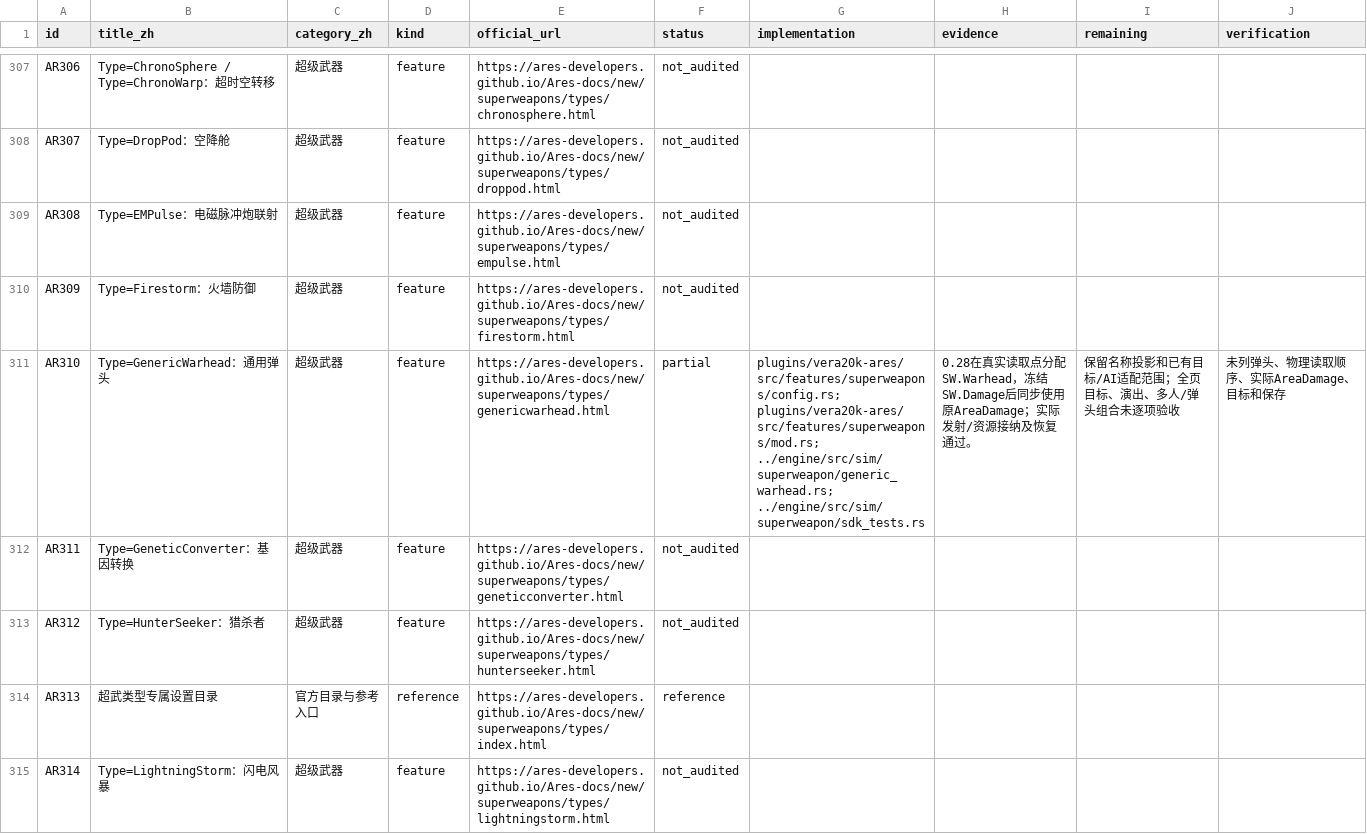
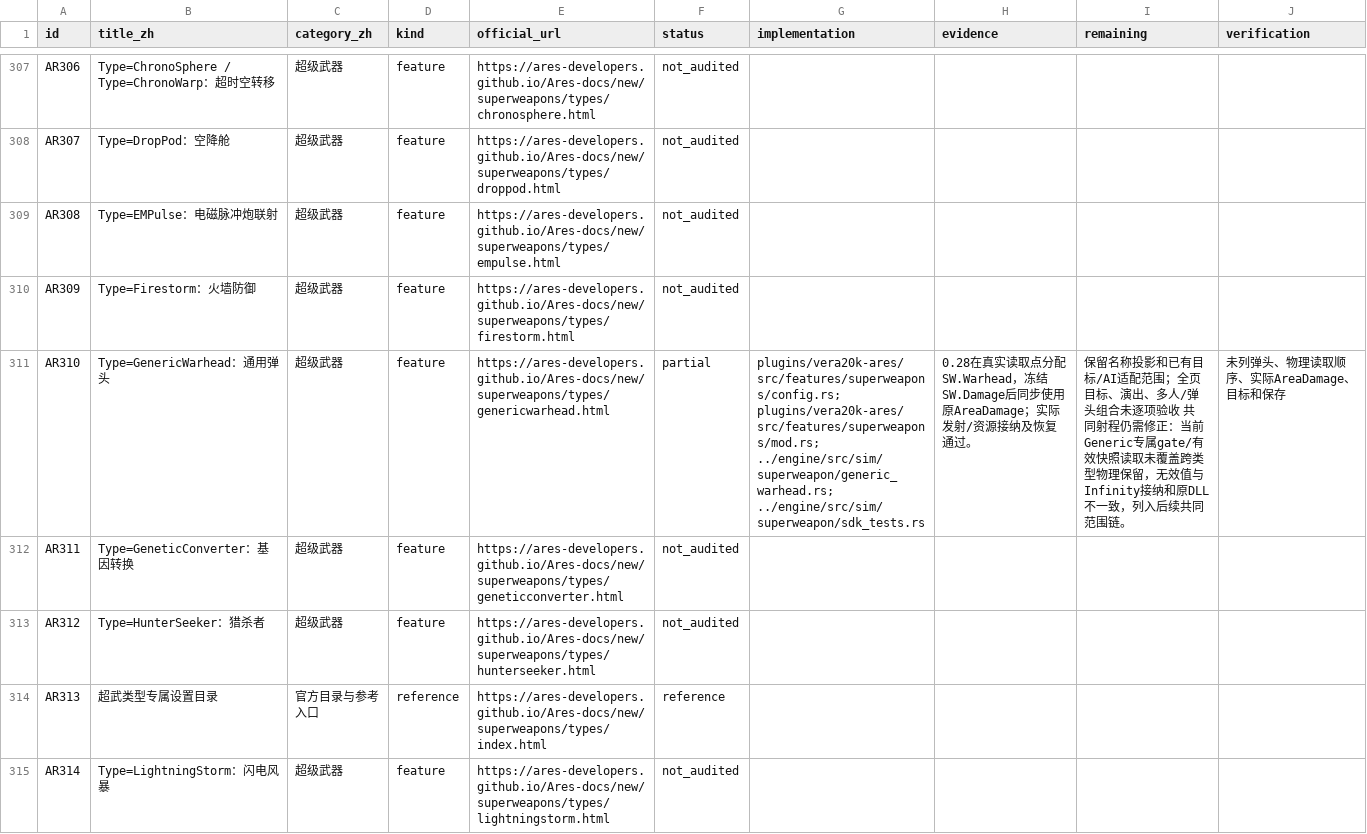
Before and after one commit to zzzzzzzh321/yr-mod-plugins, a CSV file: compatibility/ares-features.csv, drawn as a sheet; only a part is shown, gaps mark what is left out; the diff covers the shown part only.

```diff
--- a/compatibility/ares-features.csv
+++ b/compatibility/ares-features.csv
@@ -310,3 +310,3 @@
 "AR309","Type=Firestorm：火墙防御","超级武器","feature","https://ares-developers.github.io/Ares-docs/new/superweapons/types/firestorm.html","not_audited","","","",""
-"AR310","Type=GenericWarhead：通用弹头","超级武器","feature","https://ares-developers.github.io/Ares-docs/new/superweapons/types/genericwarhead.html","partial","plugins/vera20k-ares/src/features/superweapons/config.rs; plugins/vera20k-ares/src/features/superweapons/mod.rs; ../engine/src/sim/superweapon/generic_warhead.rs; ../engine/src/sim/superweapon/sdk_tests.rs","0.28在真实读取点分配SW.Warhead，冻结SW.Damage后同步使用原AreaDamage；实际发射/资源接纳及恢复通过。","保留名称投影和已有目标/AI适配范围；全页目标、演出、多人/弹头组合未逐项验收","未列弹头、物理读取顺序、实际AreaDamage、目标和保存"
+"AR310","Type=GenericWarhead：通用弹头","超级武器","feature","https://ares-developers.github.io/Ares-docs/new/superweapons/types/genericwarhead.html","partial","plugins/vera20k-ares/src/features/superweapons/config.rs; plugins/vera20k-ares/src/features/superweapons/mod.rs; ../engine/src/sim/superweapon/generic_warhead.rs; ../engine/src/sim/superweapon/sdk_tests.rs","0.28在真实读取点分配SW.Warhead，冻结SW.Damage后同步使用原AreaDamage；实际发射/资源接纳及恢复通过。","保留名称投影和已有目标/AI适配范围；全页目标、演出、多人/弹头组合未逐项验收 共同射程仍需修正：当前Generic专属gate/有效快照读取未覆盖跨类型物理保留，无效值与Infinity接纳和原DLL不一致，列入后续共同范围链。","未列弹头、物理读取顺序、实际AreaDamage、目标和保存"
 "AR311","Type=GeneticConverter：基因转换","超级武器","feature","https://ares-developers.github.io/Ares-docs/new/superweapons/types/geneticconverter.html","not_audited","","","",""
```
Also changed, not shown: 12 edited cells elsewhere in this file, 5 other files.
